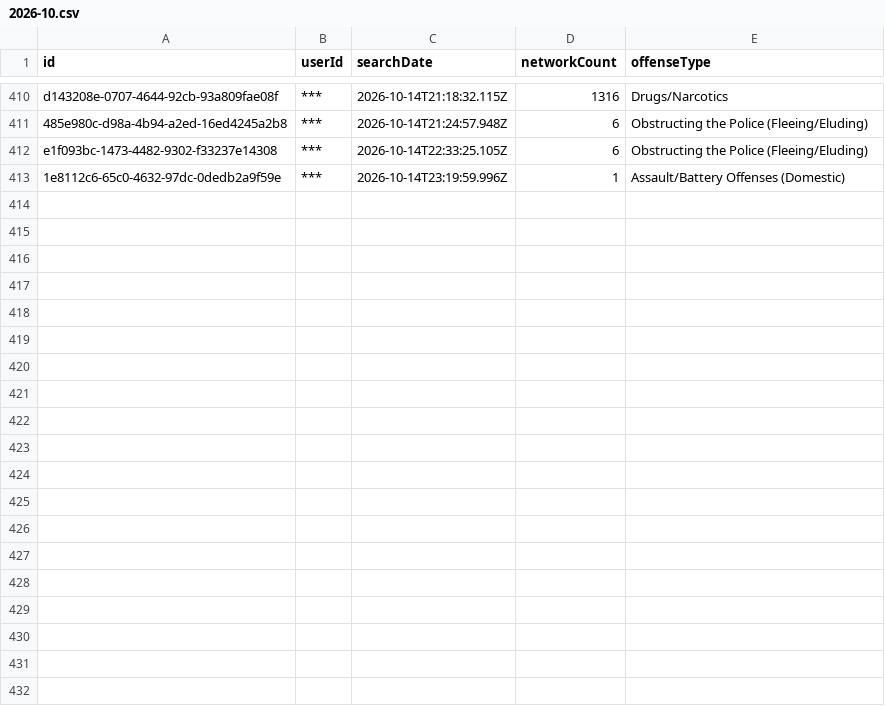
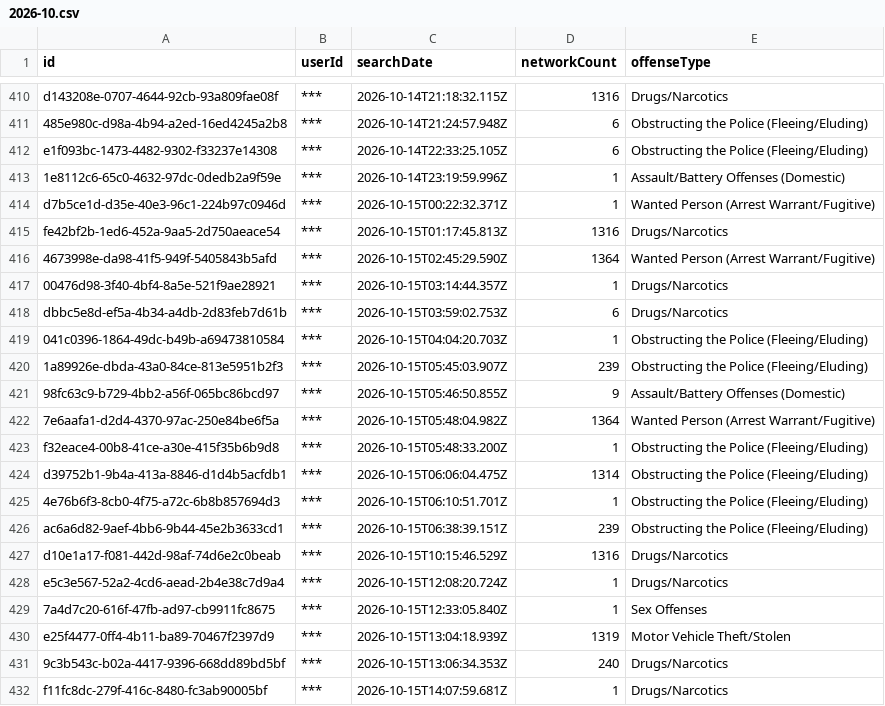
Before and after one commit to Cantica-Systems/mi-flock-transparency, a CSV file: kent/data/grand-rapids-city-pd/2026-10.csv, drawn as a sheet; only a part is shown, gaps mark what is left out; the diff covers the shown part only; the diff names each change by its address in the sheet, - before the commit and + after, or states it on an @@ line.

Commit message:
Update at 2026-10-16T20:03Z (grand-rapids-city-pd +32; grandville-city-pd +0; kent-county-so +68; lowell-city-pd +0; rockford-dps +0; walker-city-pd +2; wyoming-city-pd +8)

```diff
--- a/kent/data/grand-rapids-city-pd/2026-10.csv
+++ b/kent/data/grand-rapids-city-pd/2026-10.csv
+row 414: d7b5ce1d-d35e-40e3-96c1-224b97c0946d | *** | 2026-10-15T00:22:32.371Z | 1 | Wanted Person (Arrest Warrant/Fugitive)
+row 415: fe42bf2b-1ed6-452a-9aa5-2d750aeace54 | *** | 2026-10-15T01:17:45.813Z | 1316 | Drugs/Narcotics
+row 416: 4673998e-da98-41f5-949f-5405843b5afd | *** | 2026-10-15T02:45:29.590Z | 1364 | Wanted Person (Arrest Warrant/Fugitive)
+row 417: 00476d98-3f40-4bf4-8a5e-521f9ae28921 | *** | 2026-10-15T03:14:44.357Z | 1 | Drugs/Narcotics
+row 418: dbbc5e8d-ef5a-4b34-a4db-2d83feb7d61b | *** | 2026-10-15T03:59:02.753Z | 6 | Drugs/Narcotics
+row 419: 041c0396-1864-49dc-b49b-a69473810584 | *** | 2026-10-15T04:04:20.703Z | 1 | Obstructing the Police (Fleeing/Eluding)
+row 420: 1a89926e-dbda-43a0-84ce-813e5951b2f3 | *** | 2026-10-15T05:45:03.907Z | 239 | Obstructing the Police (Fleeing/Eluding)
+row 421: 98fc63c9-b729-4bb2-a56f-065bc86bcd97 | *** | 2026-10-15T05:46:50.855Z | 9 | Assault/Battery Offenses (Domestic)
+row 422: 7e6aafa1-d2d4-4370-97ac-250e84be6f5a | *** | 2026-10-15T05:48:04.982Z | 1364 | Wanted Person (Arrest Warrant/Fugitive)
+row 423: f32eace4-00b8-41ce-a30e-415f35b6b9d8 | *** | 2026-10-15T05:48:33.200Z | 1 | Obstructing the Police (Fleeing/Eluding)
+row 424: d39752b1-9b4a-413a-8846-d1d4b5acfdb1 | *** | 2026-10-15T06:06:04.475Z | 1314 | Obstructing the Police (Fleeing/Eluding)
+row 425: 4e76b6f3-8cb0-4f75-a72c-6b8b857694d3 | *** | 2026-10-15T06:10:51.701Z | 1 | Obstructing the Police (Fleeing/Eluding)
+row 426: ac6a6d82-9aef-4bb6-9b44-45e2b3633cd1 | *** | 2026-10-15T06:38:39.151Z | 239 | Obstructing the Police (Fleeing/Eluding)
+row 427: d10e1a17-f081-442d-98af-74d6e2c0beab | *** | 2026-10-15T10:15:46.529Z | 1316 | Drugs/Narcotics
+row 428: e5c3e567-52a2-4cd6-aead-2b4e38c7d9a4 | *** | 2026-10-15T12:08:20.724Z | 1 | Drugs/Narcotics
+row 429: 7a4d7c20-616f-47fb-ad97-cb9911fc8675 | *** | 2026-10-15T12:33:05.840Z | 1 | Sex Offenses
+row 430: e25f4477-0ff4-4b11-ba89-70467f2397d9 | *** | 2026-10-15T13:04:18.939Z | 1319 | Motor Vehicle Theft/Stolen
+row 431: 9c3b543c-b02a-4417-9396-668dd89bd5bf | *** | 2026-10-15T13:06:34.353Z | 240 | Drugs/Narcotics
+row 432: f11fc8dc-279f-416c-8480-fc3ab90005bf | *** | 2026-10-15T14:07:59.681Z | 1 | Drugs/Narcotics
```
Also changed, not shown: 13 added rows elsewhere in this file, kent/data/walker-city-pd/2026-10.csv, kent/data/wyoming-city-pd/2026-10.csv, 27 other files.
